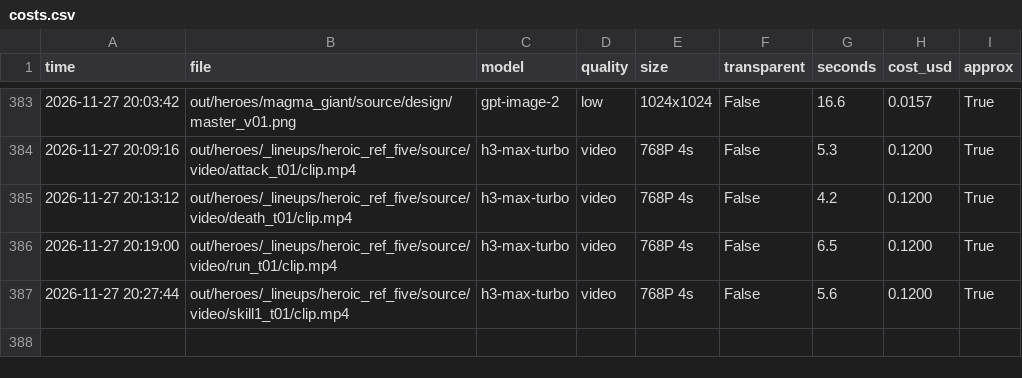
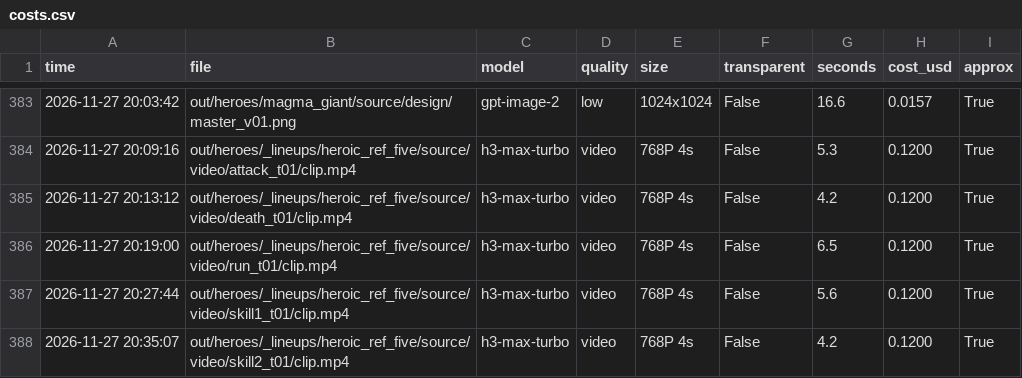
Before and after one commit to vinhtran6686/fal-lab, a CSV file: out/costs.csv, drawn as a sheet; only a part is shown, gaps mark what is left out; the diff names each change by its address in the sheet, - before the commit and + after, or states it on an @@ line.

```diff
--- a/out/costs.csv
+++ b/out/costs.csv
+row 388: 2026-11-27 20:35:07 | out/heroes/_lineups/heroic_ref_five/source/video/skill2_t01/clip.mp4 | h3-max-turbo | video | 768P 4s | False | 4.2 | 0.1200 | True
```
Also changed, not shown: 4 other files.
